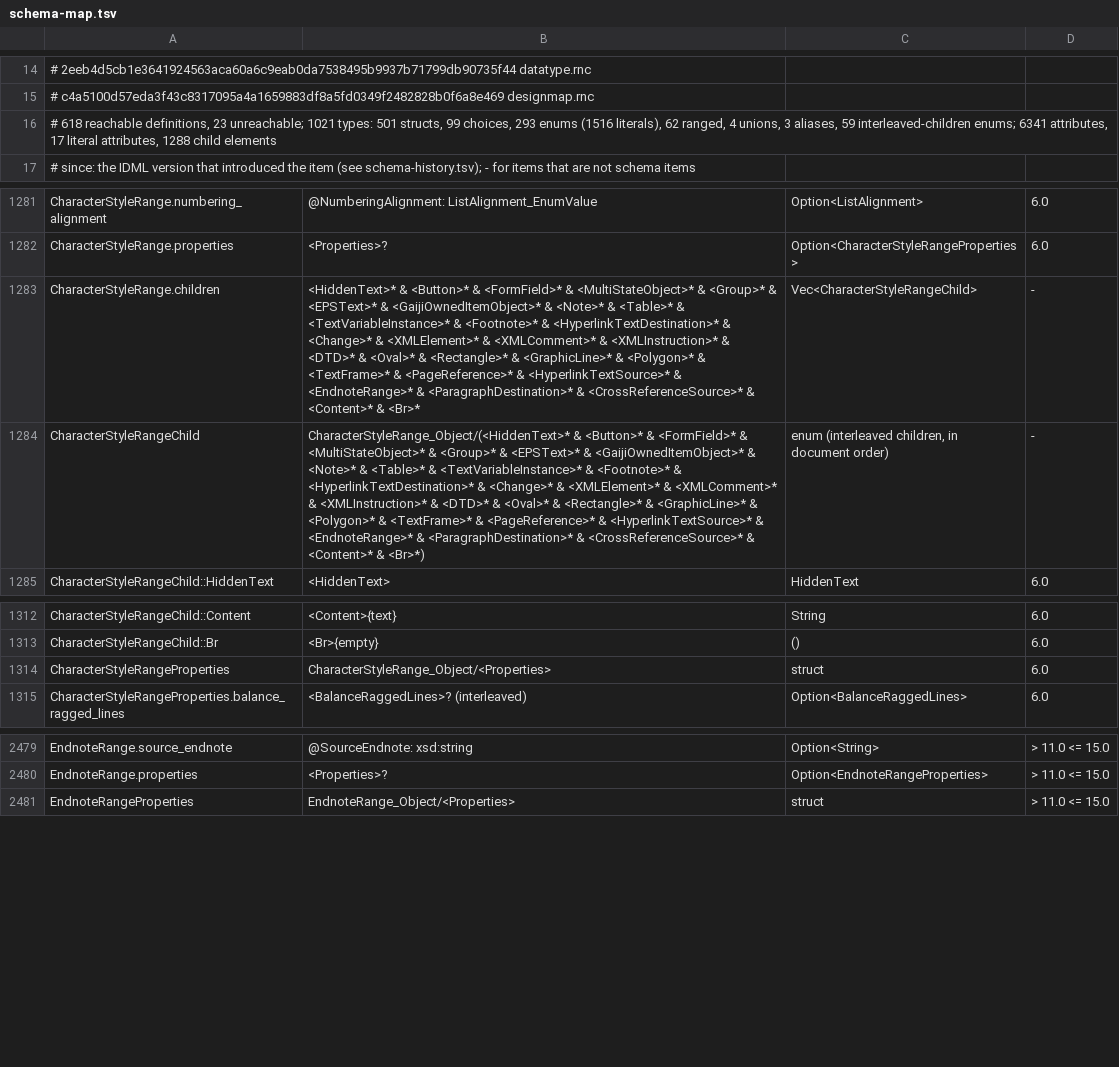
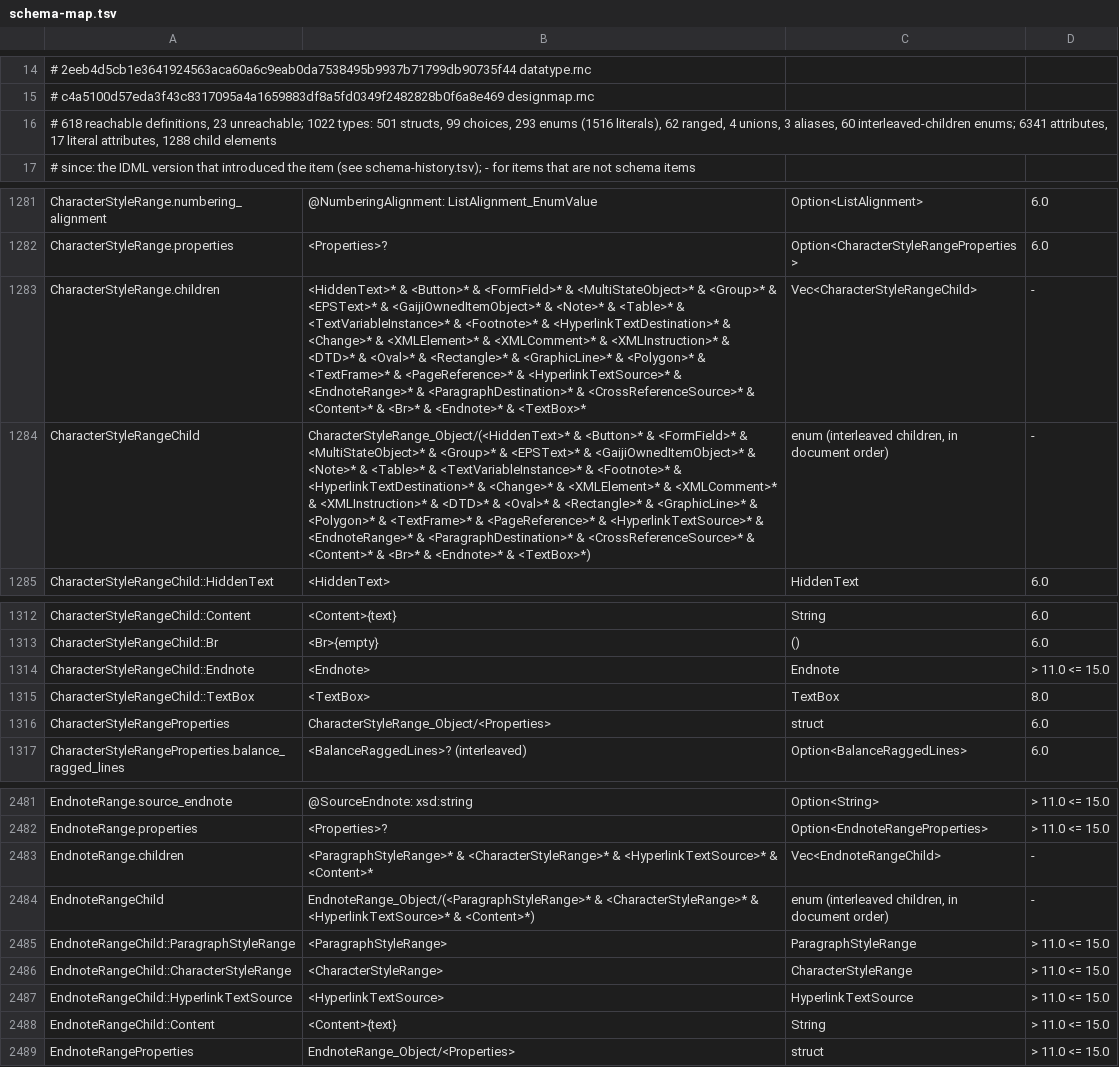
Before and after one commit to signalwerk/idml-utils, a TSV file: crates/idml/schema-map.tsv, drawn as a sheet; only a part is shown, gaps mark what is left out; the diff names each change by its address in the sheet, - before the commit and + after, or states it on an @@ line.

```diff
--- a/crates/idml/schema-map.tsv
+++ b/crates/idml/schema-map.tsv
-A16: …23 unreachable; 1021 types: 501 structs, 99 choices, 293 enums (1516 literals), 62 ranged, 4 unions, 3 aliases, 59 interleaved-children enums;…
+A16: …23 unreachable; 1022 types: 501 structs, 99 choices, 293 enums (1516 literals), 62 ranged, 4 unions, 3 aliases, 60 interleaved-children enums;…
-B1283: …& <Br>*
+B1283: …& <Br>* & <Endnote>* & <TextBox>*
-B1284: …<Content>* & <Br>*)
+B1284: …<Content>* & <Br>* & <Endnote>* & <TextBox>*)
+row 1314: CharacterStyleRangeChild::Endnote | <Endnote> | Endnote | > 11.0 <= 15.0
+row 1315: CharacterStyleRangeChild::TextBox | <TextBox> | TextBox | 8.0
+row 2483: EndnoteRange.children | <ParagraphStyleRange>* & <CharacterStyleRange>* & <HyperlinkTextSource>* & <Content>* | Vec<EndnoteRangeChild> | -
+row 2484: EndnoteRangeChild | EndnoteRange_Object/(<ParagraphStyleRange>* & <CharacterStyleRange>* & <HyperlinkTextSource>* & <Content>*) | enum (interleaved children, in document order) | -
+row 2485: EndnoteRangeChild::ParagraphStyleRange | <ParagraphStyleRange> | ParagraphStyleRange | > 11.0 <= 15.0
+row 2486: EndnoteRangeChild::CharacterStyleRange | <CharacterStyleRange> | CharacterStyleRange | > 11.0 <= 15.0
+row 2487: EndnoteRangeChild::HyperlinkTextSource | <HyperlinkTextSource> | HyperlinkTextSource | > 11.0 <= 15.0
+row 2488: EndnoteRangeChild::Content | <Content>{text} | String | > 11.0 <= 15.0
```
Also changed, not shown: crates/idml/schema-history.tsv, 6 other files.
